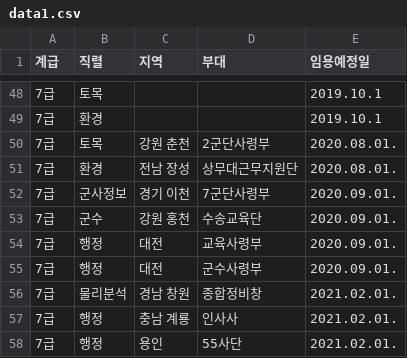
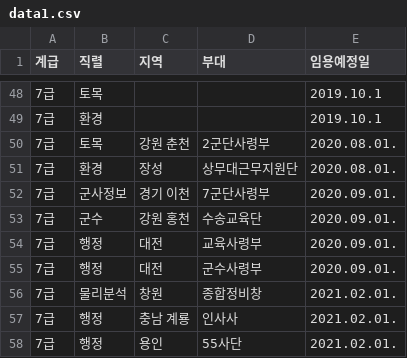
Before and after one commit to Malrang45/mil, a CSV file: 부대분류/부대분류/칼럼/data1.csv, drawn as a sheet; only a part is shown, gaps mark what is left out.

```diff
--- a/부대분류/부대분류/칼럼/data1.csv
+++ b/부대분류/부대분류/칼럼/data1.csv
@@ -50,3 +50,3 @@
 7급,토목,강원 춘천,2군단사령부,2020.08.01.
-7급,환경,전남 장성,상무대근무지원단,2020.08.01.
+7급,환경,장성,상무대근무지원단,2020.08.01.
 7급,군사정보,경기 이천,7군단사령부,2020.09.01.
@@ -55,3 +55,3 @@
 7급,행정,대전,군수사령부,2020.09.01.
-7급,물리분석,경남 창원,종합정비창,2021.02.01.
+7급,물리분석,창원,종합정비창,2021.02.01.
 7급,행정,충남 계룡,인사사,2021.02.01.
```
Also changed, not shown: 부대분류/부대분류/칼럼/data.csv, 부대분류/칼럼/data.csv, 4 other files.
